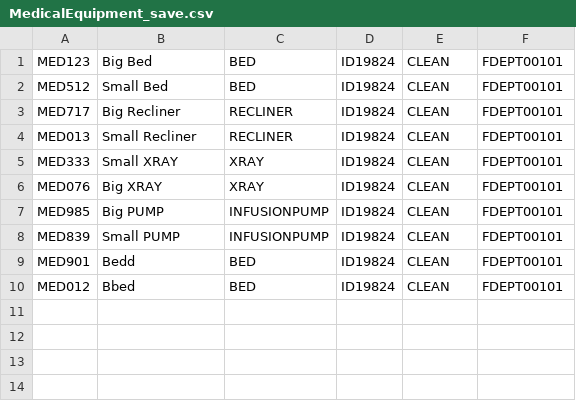
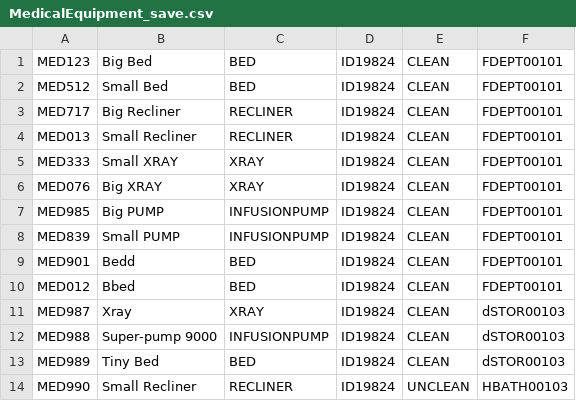
Before and after one commit to CS3733-D22-Team-D/CS3733-D22-Team-D-Application, a CSV file: MedicalEquipment_save.csv, drawn as a sheet; the diff names each change by its address in the sheet, - before the commit and + after, or states it on an @@ line.

Commit message:
Made the icons display the number of requests/patients/cleanEquip/etc

```diff
--- a/MedicalEquipment_save.csv
+++ b/MedicalEquipment_save.csv
+row 11: MED987 | Xray | XRAY | ID19824 | CLEAN | dSTOR00103
+row 12: MED988 | Super-pump 9000 | INFUSIONPUMP | ID19824 | CLEAN | dSTOR00103
+row 13: MED989 | Tiny Bed | BED | ID19824 | CLEAN | dSTOR00103
+row 14: MED990 | Small Recliner | RECLINER | ID19824 | UNCLEAN | HBATH00103
```
Also changed, not shown: AllEdges_save.csv, Employee_save.csv, 5 other files.
